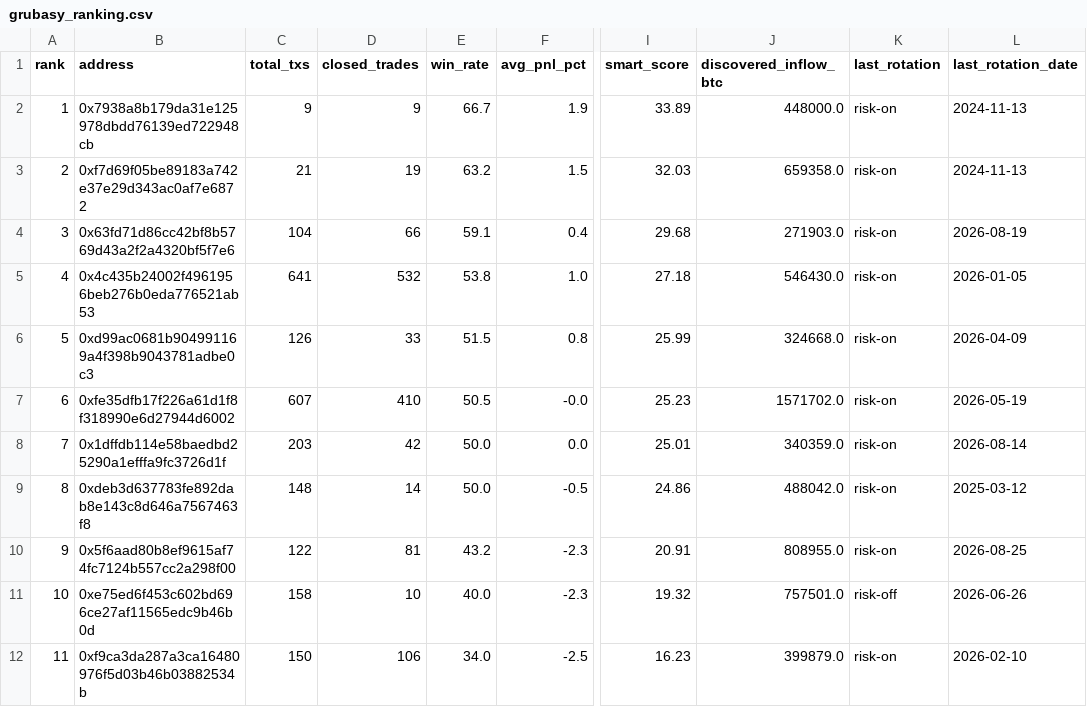
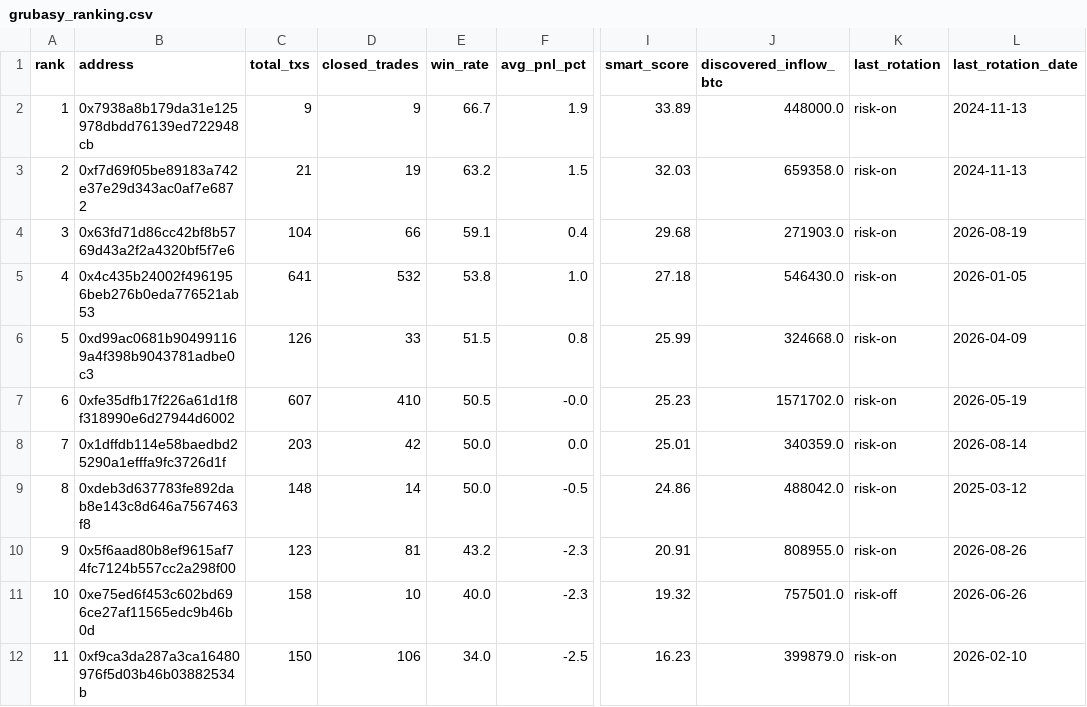
Before and after one commit to nierozgarniety/grubasy-tracker, a CSV file: grubasy_ranking.csv, drawn as a sheet; only a part is shown, gaps mark what is left out; the diff names each change by its address in the sheet, - before the commit and + after, or states it on an @@ line.

Commit message:
Update 2026-08-26 04:37 UTC

```diff
--- a/grubasy_ranking.csv
+++ b/grubasy_ranking.csv
-C10 (total_txs): 122
+C10 (total_txs): 123
-L10 (last_rotation_date): 2026-08-25
+L10 (last_rotation_date): 2026-08-26
```
